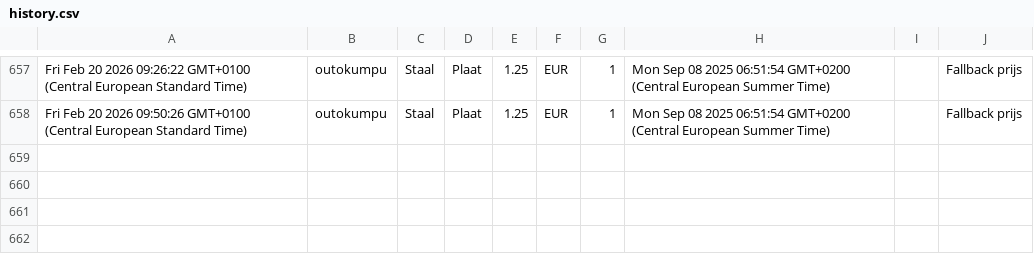
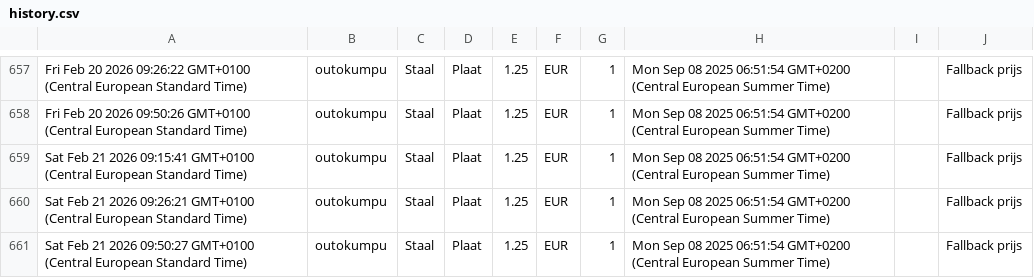
Before and after one commit to gerrit0492-create/Cost-forge-2, a CSV file: data/history.csv, drawn as a sheet; only a part is shown, gaps mark what is left out; the diff names each change by its address in the sheet, - before the commit and + after, or states it on an @@ line.

Commit message:
Update history.csv vanuit Google Sheets

```diff
--- a/data/history.csv
+++ b/data/history.csv
+row 659: Sat Feb 21 2026 09:15:41 GMT+0100 (Central European Standard Time) | outokumpu | Staal | Plaat | 1.25 | EUR | 1 | Mon Sep 08 2025 06:51:54 GMT+0200 (Central European Summer Time) |  | Fallback prijs
+row 660: Sat Feb 21 2026 09:26:21 GMT+0100 (Central European Standard Time) | outokumpu | Staal | Plaat | 1.25 | EUR | 1 | Mon Sep 08 2025 06:51:54 GMT+0200 (Central European Summer Time) |  | Fallback prijs
+row 661: Sat Feb 21 2026 09:50:27 GMT+0100 (Central European Standard Time) | outokumpu | Staal | Plaat | 1.25 | EUR | 1 | Mon Sep 08 2025 06:51:54 GMT+0200 (Central European Summer Time) |  | Fallback prijs
```
